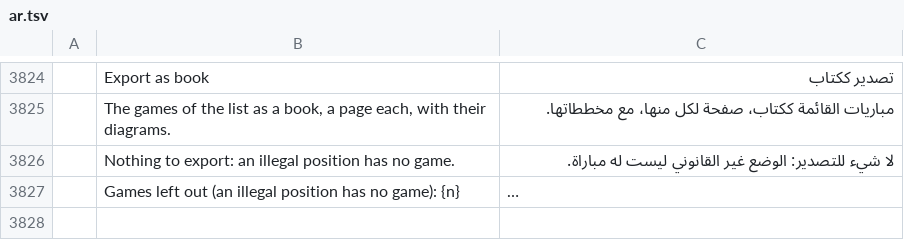
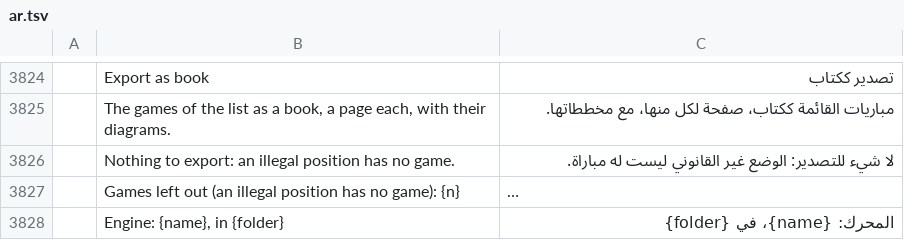
Before and after one commit to DarcioAlberico/pdfcraft-xadrez, a TSV file: crates/ui-egui/src/i18n/ar.tsv, drawn as a sheet; only a part is shown, gaps mark what is left out; long unchanged cells end in …; the diff names each change by its address in the sheet, - before the commit and + after, or states it on an @@ line.

```diff
--- a/crates/ui-egui/src/i18n/ar.tsv
+++ b/crates/ui-egui/src/i18n/ar.tsv
+row 3828:  | Engine: {name}, in {folder} | المحرك: {name}، في {folder}
```
Also changed, not shown: crates/ui-egui/src/i18n/cs.tsv, crates/ui-egui/src/i18n/ja.tsv, 28 other files.
